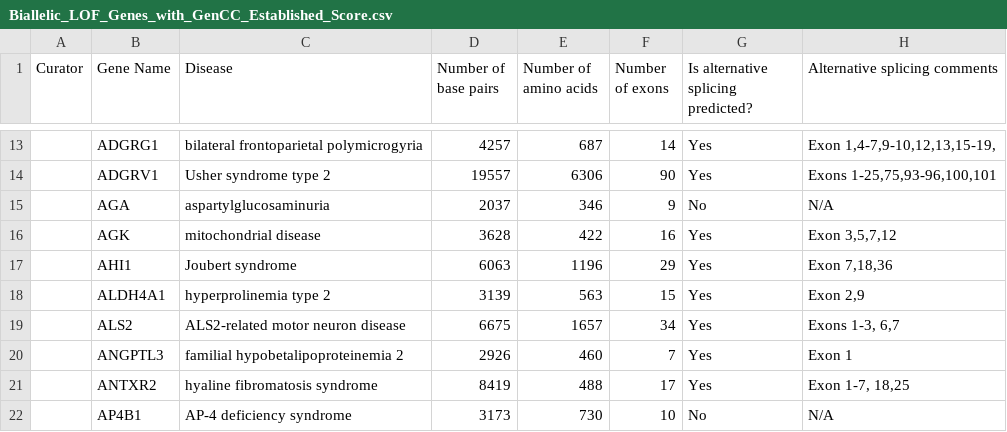
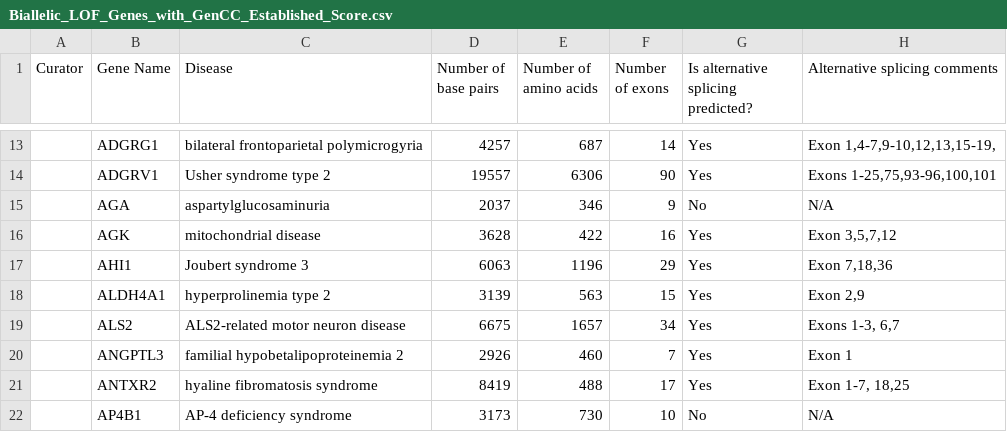
Before and after one commit to clingen-data-model/website-clinicalgenome-search, a CSV file: data/Biallelic_LOF_Genes_with_GenCC_Established_Score.csv, drawn as a sheet; only a part is shown, gaps mark what is left out; the diff covers the shown part only; the diff names each change by its address in the sheet, - before the commit and + after, or states it on an @@ line.

```diff
--- a/data/Biallelic_LOF_Genes_with_GenCC_Established_Score.csv
+++ b/data/Biallelic_LOF_Genes_with_GenCC_Established_Score.csv
-C17 (Disease): Joubert syndrome
+C17 (Disease): Joubert syndrome 3
```
Also changed, not shown: 1 removed row and 4 edited cells elsewhere in this file, 2 other files.
